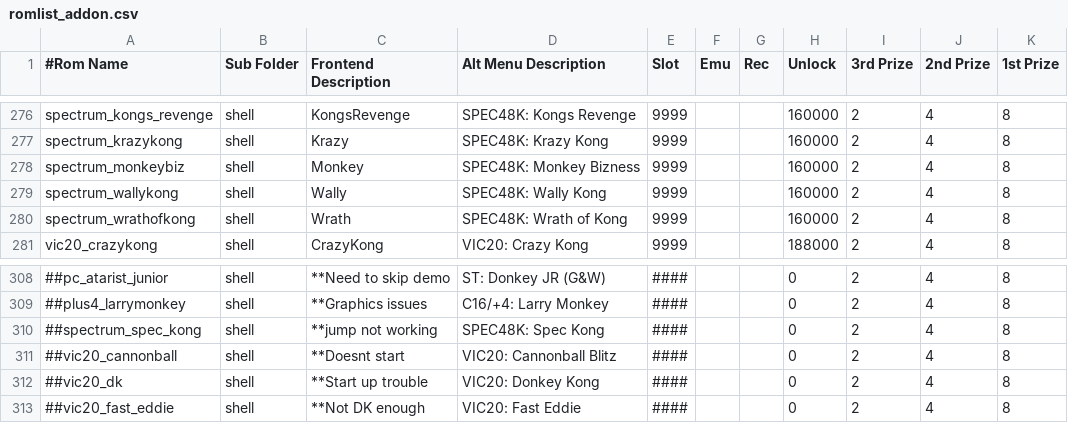
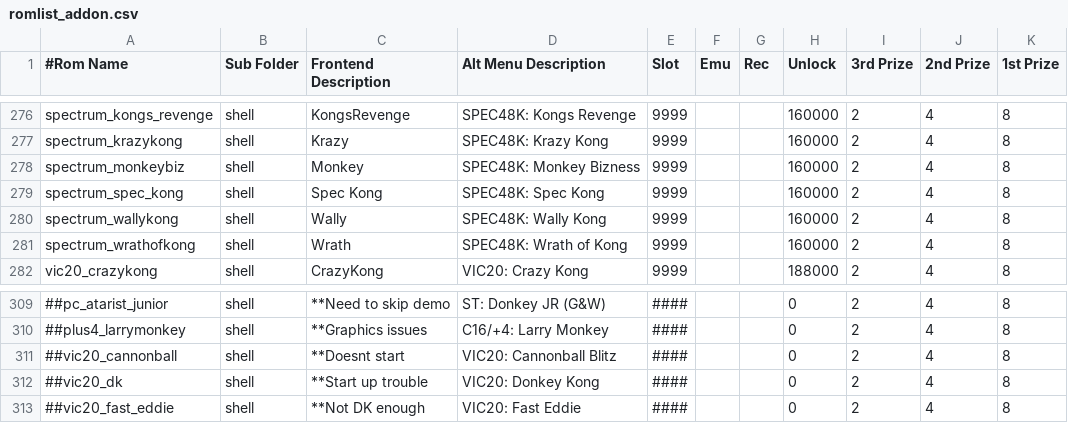
Before and after one commit to 10yard/dkafe, a CSV file: romlist_addon.csv, drawn as a sheet; only a part is shown, gaps mark what is left out; removed rows and columns are numbered as before the commit, all else as after; the diff names each change by its address in the sheet, - before the commit and + after, or states it on an @@ line.

```diff
--- a/romlist_addon.csv
+++ b/romlist_addon.csv
+row 279: spectrum_spec_kong | shell | Spec Kong | SPEC48K: Spec Kong | 9999 |  |  | 160000 | 2 | 4 | 8
-row 310: ##spectrum_spec_kong | shell | **jump not working | SPEC48K: Spec Kong | #### |  |  | 0 | 2 | 4 | 8
```
Also changed, not shown: romlist.csv, 18 other files.
